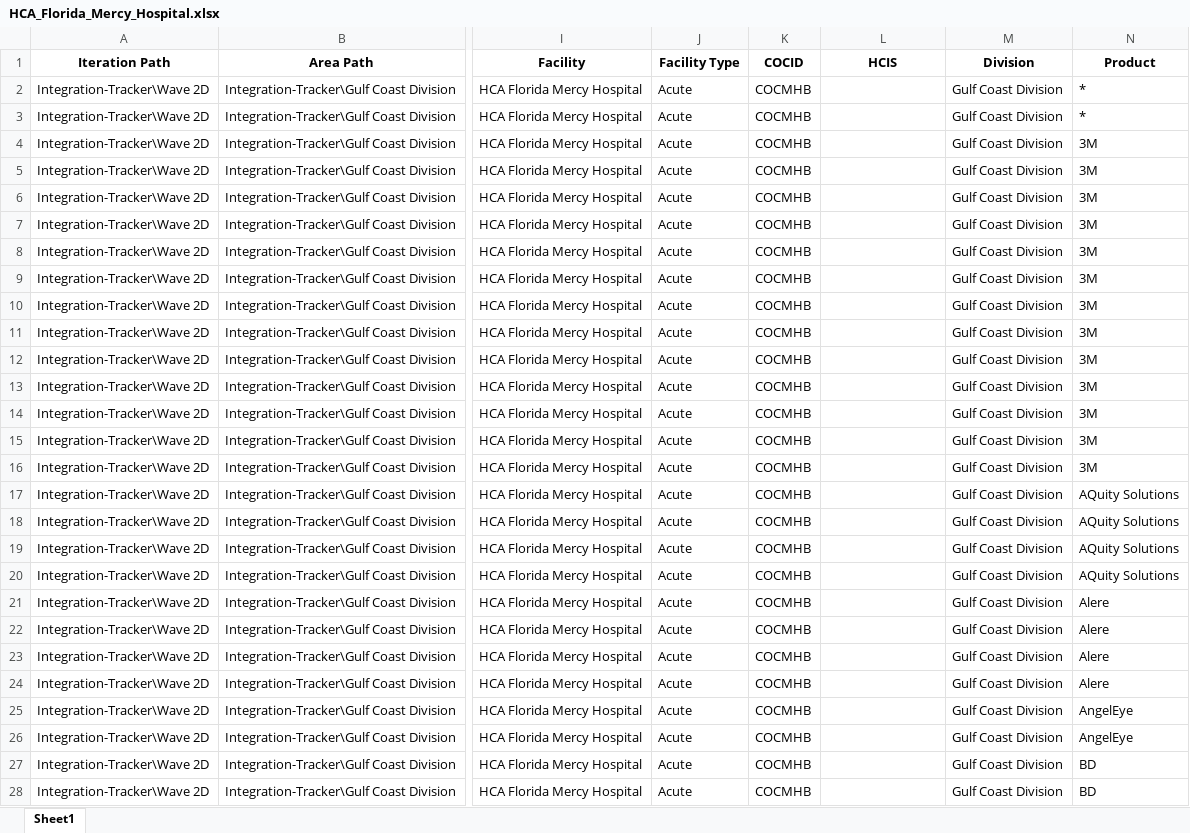
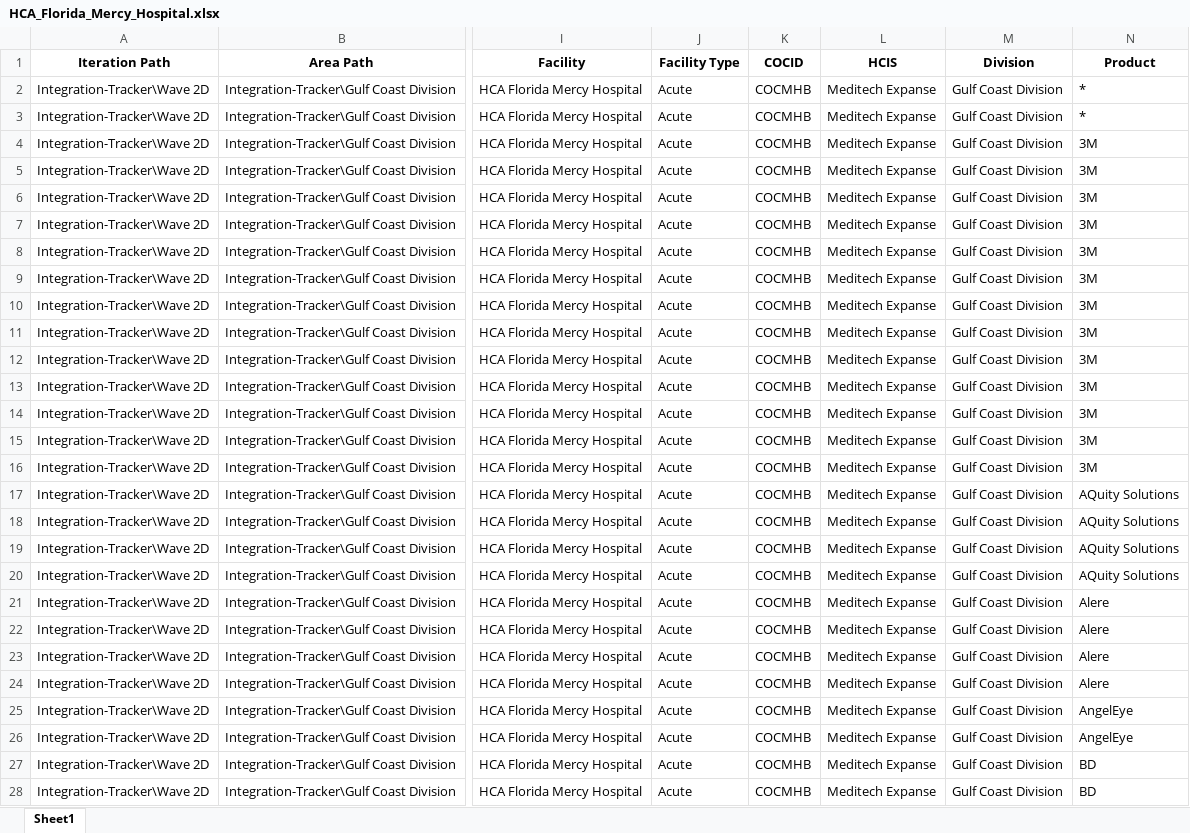
Before and after one commit to natenalT/Integrations-Automation-Program, an Excel workbook: Filtered/HCA_Florida_Mercy_Hospital.xlsx, sheet Sheet1, drawn as a sheet; only a part is shown, gaps mark what is left out; values as stored, in another font and other column widths than the file's, no borders; the diff covers the shown part only; the diff names each change by its address in the sheet, - before the commit and + after, or states it on an @@ line.

```diff
--- a/Filtered/HCA_Florida_Mercy_Hospital.xlsx (sheet Sheet1)
+++ b/Filtered/HCA_Florida_Mercy_Hospital.xlsx (sheet Sheet1)
-L2:L28 (HCIS): (empty)
+L2:L28 (HCIS): Meditech Expanse
```
Also changed, not shown: 455 edited cells elsewhere in this sheet, Filtered/HCAFloridaAventura.xlsx, Filtered/HCAFlorida_Kendall_Hospital.xlsx, 10 other files.
